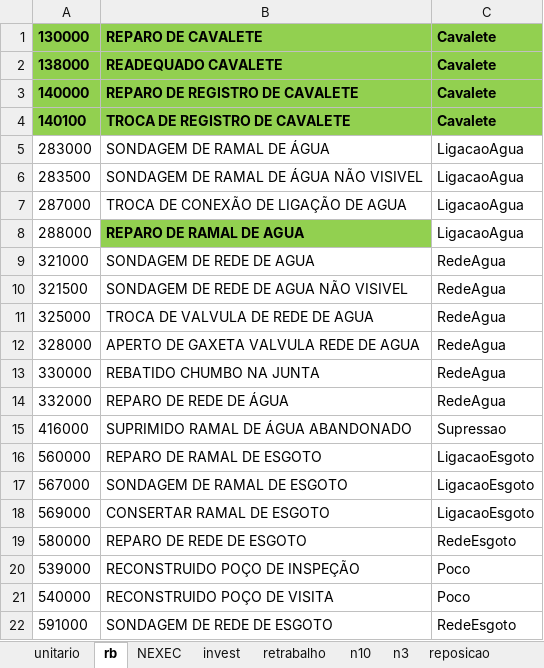
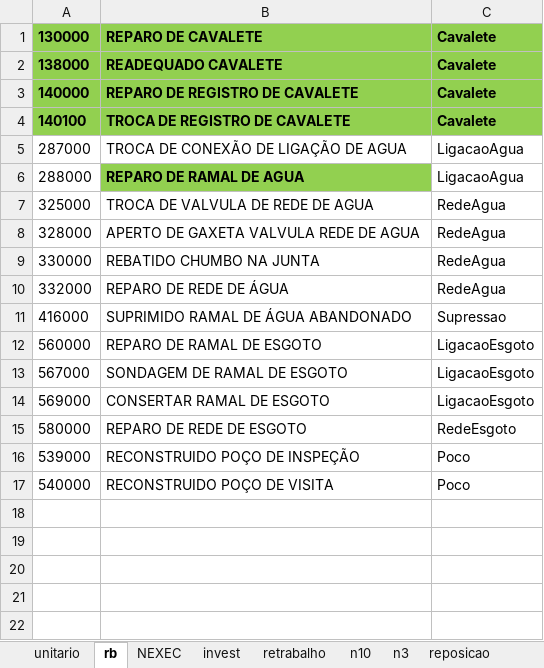
Before and after one commit to hyslan/Val, an Excel workbook: TSE.xlsx, sheet rb, drawn as a sheet; values as stored, in another font and other column widths than the file's, no borders; the diff names each change by its address in the sheet, - before the commit and + after, or states it on an @@ line.

```diff
--- a/TSE.xlsx (sheet rb)
+++ b/TSE.xlsx (sheet rb)
-row 5: 283000 | SONDAGEM DE RAMAL DE ÁGUA | LigacaoAgua
-row 6: 283500 | SONDAGEM DE RAMAL DE ÁGUA NÃO VISIVEL | LigacaoAgua
-row 9: 321000 | SONDAGEM DE REDE DE AGUA | RedeAgua
-row 10: 321500 | SONDAGEM DE REDE DE AGUA NÃO VISIVEL | RedeAgua
-row 22: 591000 | SONDAGEM DE REDE DE ESGOTO | RedeEsgoto
```
Also changed, not shown: sheet unitario, estoque.XLSX, 14 other files.
